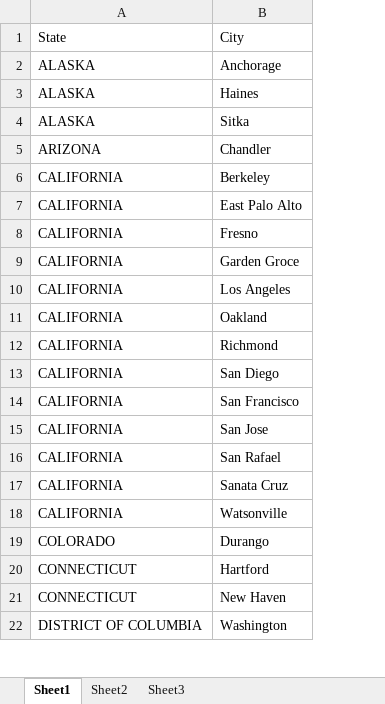
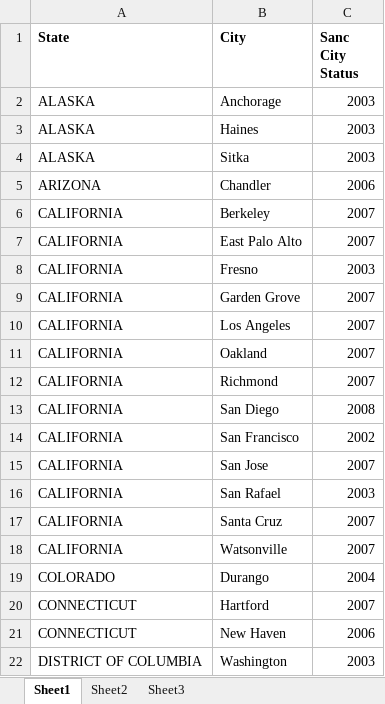
Before and after one commit to sunilmurti/Final-Project, an Excel workbook: refugee_final.xlsx, sheet Sheet1, drawn as a sheet; only a part is shown; values as stored, in another font and other column widths than the file's, no borders; charts and pictures not drawn; the diff names each change by its address in the sheet, - before the commit and + after, or states it on an @@ line.

Commit message:
Add files via upload

```diff
--- a/refugee_final.xlsx (sheet Sheet1)
+++ b/refugee_final.xlsx (sheet Sheet1)
+column C (Sanc City Status), rows 2-22: 2003 | 2003 | 2003 | 2006 | 2007 | 2007 | 2003 | 2007 | 2007 | 2007 | 2007 | 2008 | 2002 | 2007 | 2003 | 2007 | 2007 | 2004 | 2007 | 2006 | 2003
-A1:B1 bold: off
+A1:B1 bold: on
-B9 (City): Garden Groce
+B9 (City): Garden Grove
-B17 (City): Sanata Cruz
+B17 (City): Santa Cruz
```
Also changed, not shown: charts or pictures.
